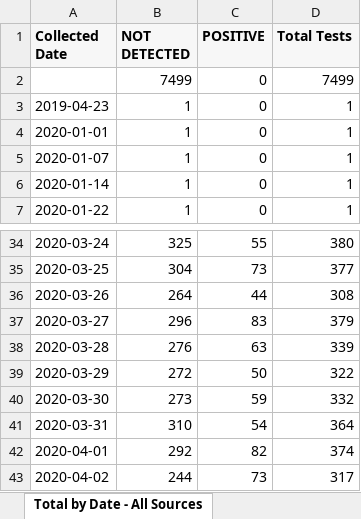
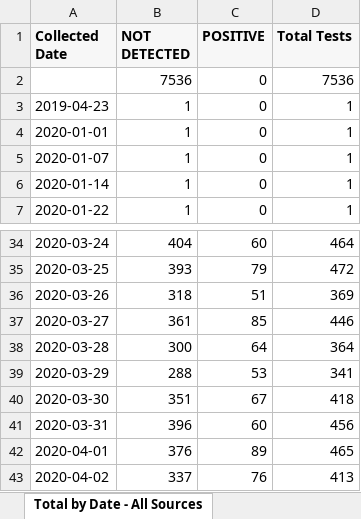
Before and after one commit to ictr/covid-19-county-R0, an Excel workbook: TMC/Total Tests by Date and Source.xlsx, sheet Total by Date - All Sources, drawn as a sheet; only a part is shown, gaps mark what is left out; values as stored, in another font and other column widths than the file's, no borders; removed rows and columns are numbered as before the commit, all else as after; the diff covers the shown part only; the diff names each change by its address in the sheet, - before the commit and + after, or states it on an @@ line.

```diff
--- a/TMC/Total Tests by Date and Source.xlsx (sheet Total by Date - All Sources)
+++ b/TMC/Total Tests by Date and Source.xlsx (sheet Total by Date - All Sources)
-row 2:  | 7499 | 0 | 7499
+row 2:  | 7536 | 0 | 7536
-B34 (NOT DETECTED): 325
+B34 (NOT DETECTED): 404
-C34 (POSITIVE): 55
+C34 (POSITIVE): 60
-D34 (Total Tests): 380
+D34 (Total Tests): 464
-B35 (NOT DETECTED): 304
+B35 (NOT DETECTED): 393
-C35 (POSITIVE): 73
+C35 (POSITIVE): 79
-D35 (Total Tests): 377
+D35 (Total Tests): 472
-B36 (NOT DETECTED): 264
+B36 (NOT DETECTED): 318
-C36 (POSITIVE): 44
+C36 (POSITIVE): 51
-D36 (Total Tests): 308
+D36 (Total Tests): 369
-B37 (NOT DETECTED): 296
+B37 (NOT DETECTED): 361
-C37 (POSITIVE): 83
+C37 (POSITIVE): 85
-D37 (Total Tests): 379
+D37 (Total Tests): 446
-B38 (NOT DETECTED): 276
+B38 (NOT DETECTED): 300
-C38 (POSITIVE): 63
+C38 (POSITIVE): 64
-D38 (Total Tests): 339
+D38 (Total Tests): 364
-B39 (NOT DETECTED): 272
+B39 (NOT DETECTED): 288
-C39 (POSITIVE): 50
+C39 (POSITIVE): 53
-D39 (Total Tests): 322
+D39 (Total Tests): 341
-B40 (NOT DETECTED): 273
+B40 (NOT DETECTED): 351
-C40 (POSITIVE): 59
+C40 (POSITIVE): 67
-D40 (Total Tests): 332
+D40 (Total Tests): 418
-B41 (NOT DETECTED): 310
+B41 (NOT DETECTED): 396
-C41 (POSITIVE): 54
+C41 (POSITIVE): 60
-D41 (Total Tests): 364
+D41 (Total Tests): 456
-B42 (NOT DETECTED): 292
+B42 (NOT DETECTED): 376
-C42 (POSITIVE): 82
+C42 (POSITIVE): 89
-D42 (Total Tests): 374
+D42 (Total Tests): 465
-B43 (NOT DETECTED): 244
+B43 (NOT DETECTED): 337
-C43 (POSITIVE): 73
+C43 (POSITIVE): 76
-D43 (Total Tests): 317
+D43 (Total Tests): 413
```
Also changed, not shown: 2 added rows, 1 removed row and 665 edited cells elsewhere in this sheet, sheet Total by Date and Source, TSHS_CaseCountData/DSHS New County Data.xlsx, TSHS_CaseCountData/Texas COVID-19 Case Count Data by County.xlsx, 6 other files.
